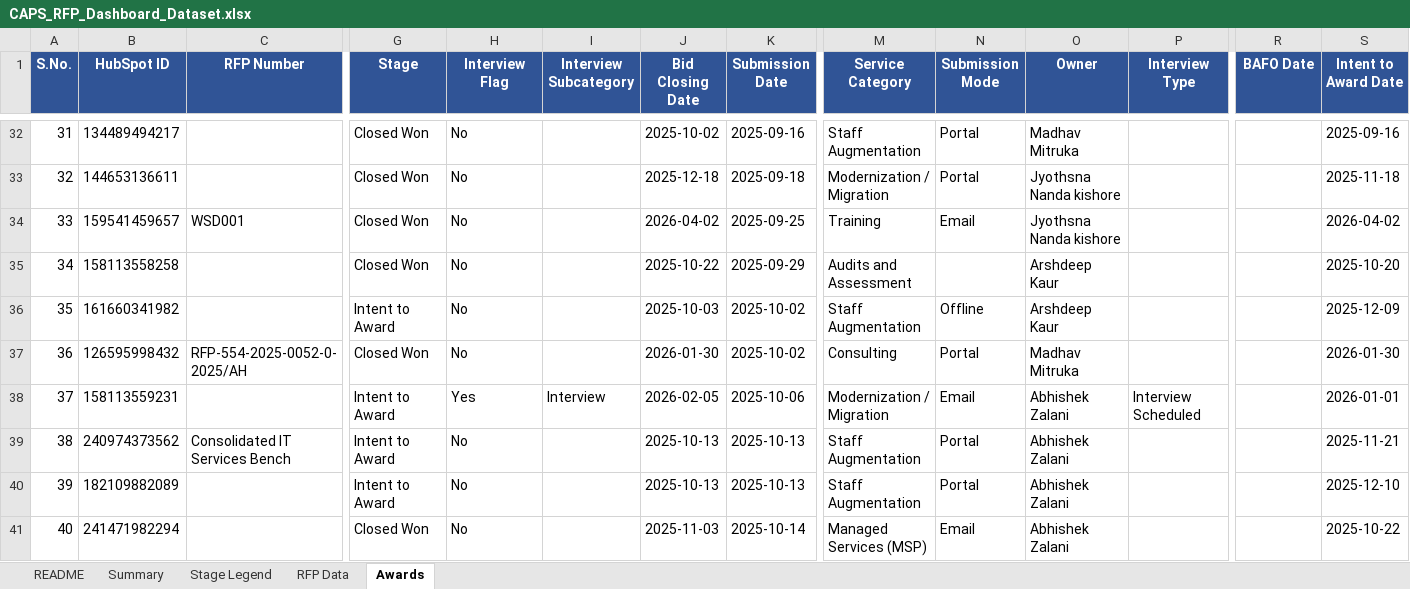
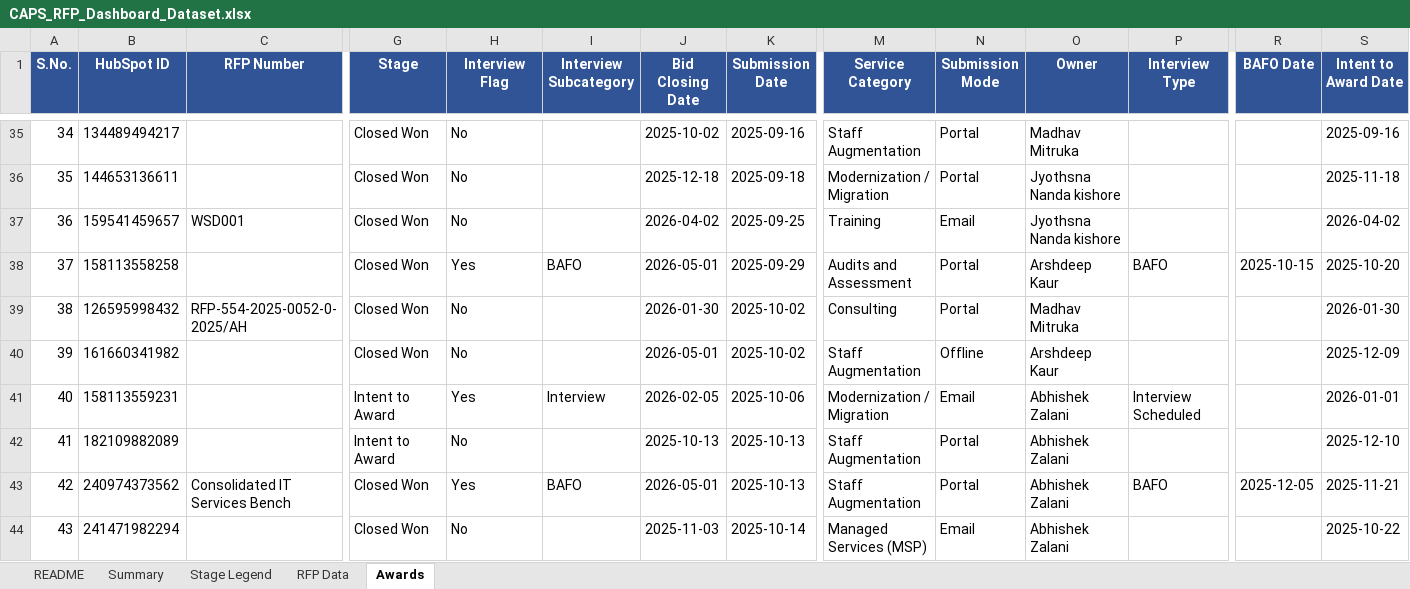
Before and after one commit to hrithikCAPS/CAPS, an Excel workbook: data/CAPS_RFP_Dashboard_Dataset.xlsx, sheet Awards, drawn as a sheet; only a part is shown, gaps mark what is left out; values as stored, in another font and other column widths than the file's, no borders; removed rows and columns are numbered as before the commit, all else as after; rows hold the shown columns only; the diff covers the shown part only; the diff names each change by its address in the sheet, - before the commit and + after, or states it on an @@ line.

```diff
--- a/data/CAPS_RFP_Dashboard_Dataset.xlsx (sheet Awards)
+++ b/data/CAPS_RFP_Dashboard_Dataset.xlsx (sheet Awards)
-A35 (S.No.): 31
+A35 (S.No.): 34
-A36 (S.No.): 32
+A36 (S.No.): 35
-A37 (S.No.): 33
+A37 (S.No.): 36
-A38 (S.No.): 34
+A38 (S.No.): 37
-H38 (Interview Flag): No
+H38 (Interview Flag): Yes
-I38 (Interview Subcategory): (empty)
+I38 (Interview Subcategory): BAFO
-J38 (Bid Closing Date): 2025-10-22
+J38 (Bid Closing Date): 2026-05-01
-N38 (Submission Mode): (empty)
+N38 (Submission Mode): Portal
-P38 (Interview Type): (empty)
+P38 (Interview Type): BAFO
-R38 (BAFO Date): (empty)
+R38 (BAFO Date): 2025-10-15
-row 36: 35 | 161660341982 |  | Intent to Award | No |  | 2025-10-03 | 2025-10-02 | Staff Augmentation | Offline | Arshdeep Kaur |  |  | 2025-12-09
-A39 (S.No.): 36
+A39 (S.No.): 38
+row 40: 39 | 161660341982 |  | Closed Won | No |  | 2026-05-01 | 2025-10-02 | Staff Augmentation | Offline | Arshdeep Kaur |  |  | 2025-12-09
-A41 (S.No.): 37
+A41 (S.No.): 40
-row 39: 38 | 240974373562 | Consolidated IT Services Bench | Intent to Award | No |  | 2025-10-13 | 2025-10-13 | Staff Augmentation | Portal | Abhishek Zalani |  |  | 2025-11-21
-A42 (S.No.): 39
+A42 (S.No.): 41
+row 43: 42 | 240974373562 | Consolidated IT Services Bench | Closed Won | Yes | BAFO | 2026-05-01 | 2025-10-13 | Staff Augmentation | Portal | Abhishek Zalani | BAFO | 2025-12-05 | 2025-11-21
-A44 (S.No.): 40
+A44 (S.No.): 43
```
Also changed, not shown: 3 added rows, 3 removed rows and 240 edited cells elsewhere in this sheet, sheet RFP Data, sheet README.
